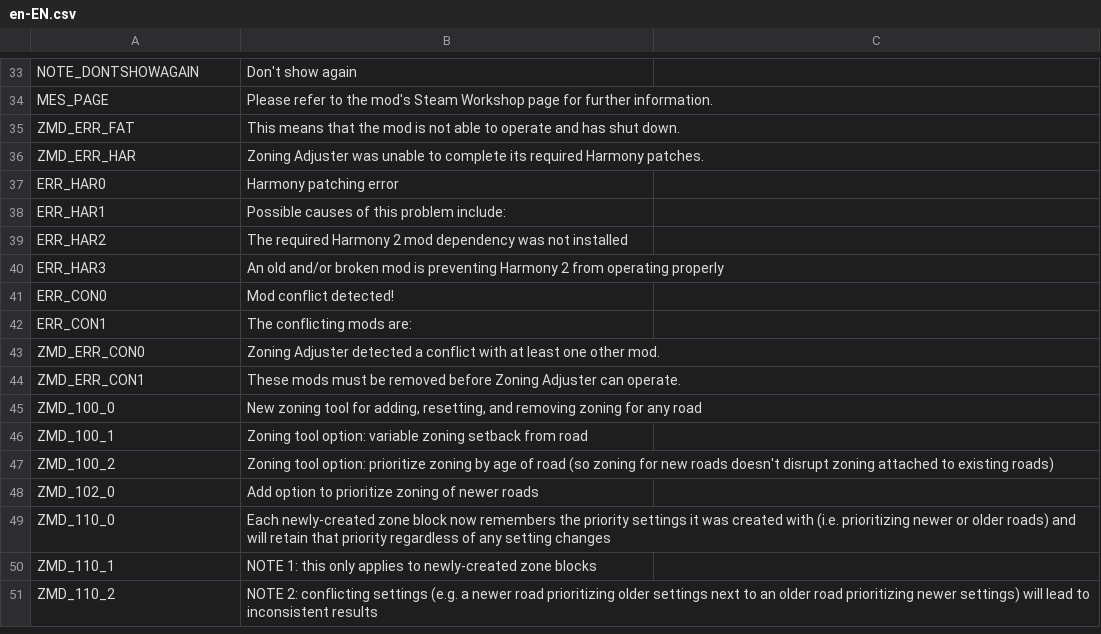
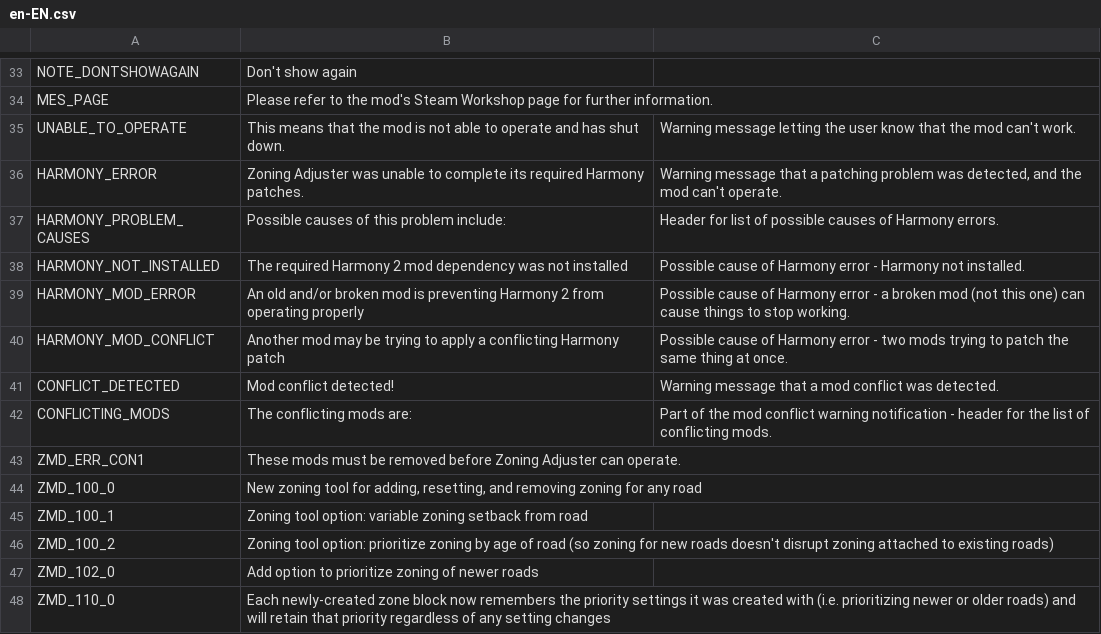
Before and after one commit to algernon-A/ZoningAdjuster, a CSV file: Translations/en-EN.csv, drawn as a sheet; only a part is shown, gaps mark what is left out; the shorter side is filled out with more unchanged rows; removed rows and columns are numbered as before the commit, all else as after; the diff names each change by its address in the sheet, - before the commit and + after, or states it on an @@ line.

```diff
--- a/Translations/en-EN.csv
+++ b/Translations/en-EN.csv
-row 35: ZMD_ERR_FAT | This means that the mod is not able to operate and has shut down.
-row 36: ZMD_ERR_HAR | Zoning Adjuster was unable to complete its required Harmony patches.
-row 37: ERR_HAR0 | Harmony patching error
-row 38: ERR_HAR1 | Possible causes of this problem include:
-row 39: ERR_HAR2 | The required Harmony 2 mod dependency was not installed
-row 40: ERR_HAR3 | An old and/or broken mod is preventing Harmony 2 from operating properly
-row 41: ERR_CON0 | Mod conflict detected!
-row 42: ERR_CON1 | The conflicting mods are:
-row 43: ZMD_ERR_CON0 | Zoning Adjuster detected a conflict with at least one other mod.
+row 35: UNABLE_TO_OPERATE | This means that the mod is not able to operate and has shut down. | Warning message letting the user know that the mod can't work.
+row 36: HARMONY_ERROR | Zoning Adjuster was unable to complete its required Harmony patches. | Warning message that a patching problem was detected, and the mod can't operate.
+row 37: HARMONY_PROBLEM_CAUSES | Possible causes of this problem include: | Header for list of possible causes of Harmony errors.
+row 38: HARMONY_NOT_INSTALLED | The required Harmony 2 mod dependency was not installed | Possible cause of Harmony error - Harmony not installed.
+row 39: HARMONY_MOD_ERROR | An old and/or broken mod is preventing Harmony 2 from operating properly | Possible cause of Harmony error - a broken mod (not this one) can cause things to stop working.
+row 40: HARMONY_MOD_CONFLICT | Another mod may be trying to apply a conflicting Harmony patch | Possible cause of Harmony error - two mods trying to patch the same thing at once.
+row 41: CONFLICT_DETECTED | Mod conflict detected! | Warning message that a mod conflict was detected.
+row 42: CONFLICTING_MODS | The conflicting mods are: | Part of the mod conflict warning notification - header for the list of conflicting mods.
```
Also changed, not shown: 8 other files.
